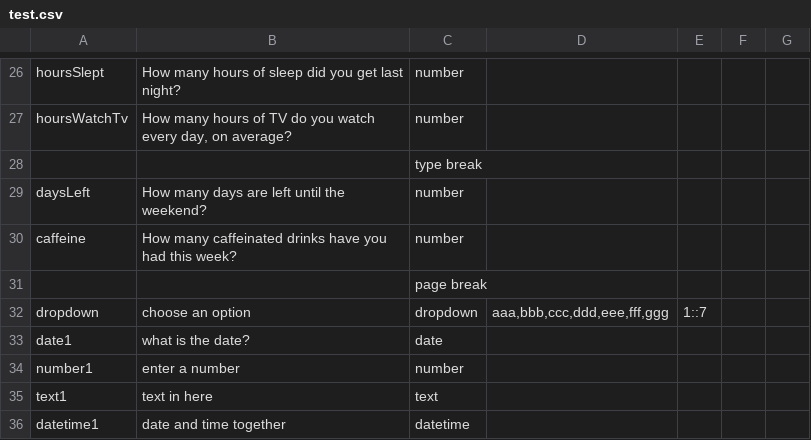
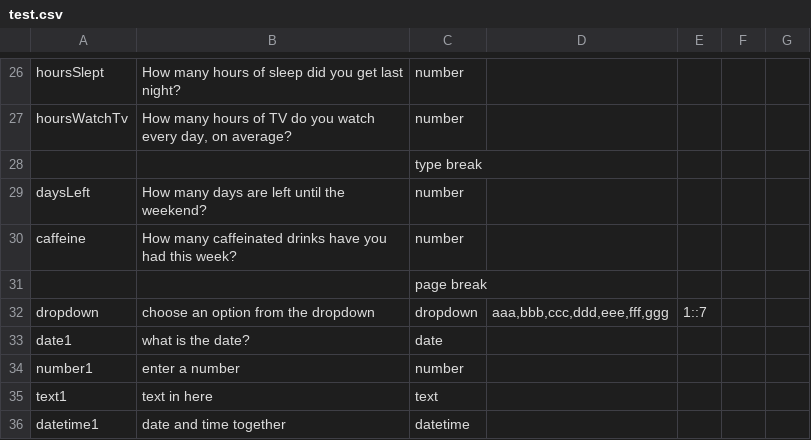
Before and after one commit to gikeymarcia/Collector, a CSV file: Experiments/Common/Surveys/test.csv, drawn as a sheet; only a part is shown, gaps mark what is left out.

Commit message:
major fix to most files

```diff
--- a/Experiments/Common/Surveys/test.csv
+++ b/Experiments/Common/Surveys/test.csv
@@ -31,3 +31,3 @@ caffeine,How many caffeinated drinks have you had this week?,number,,,,
 ,,page break,,,,
-dropdown,choose an option,dropdown,"aaa,bbb,ccc,ddd,eee,fff,ggg",1::7,,
+dropdown,choose an option from the dropdown,dropdown,"aaa,bbb,ccc,ddd,eee,fff,ggg",1::7,,
 date1,what is the date?,date,,,,
```
